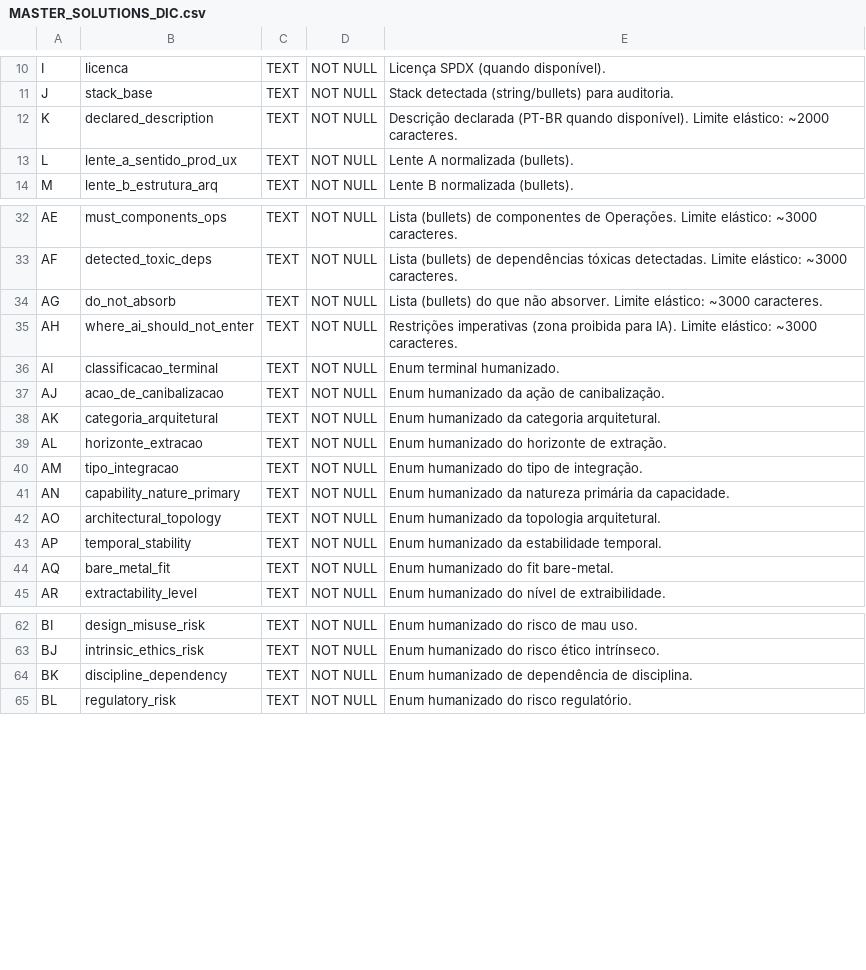
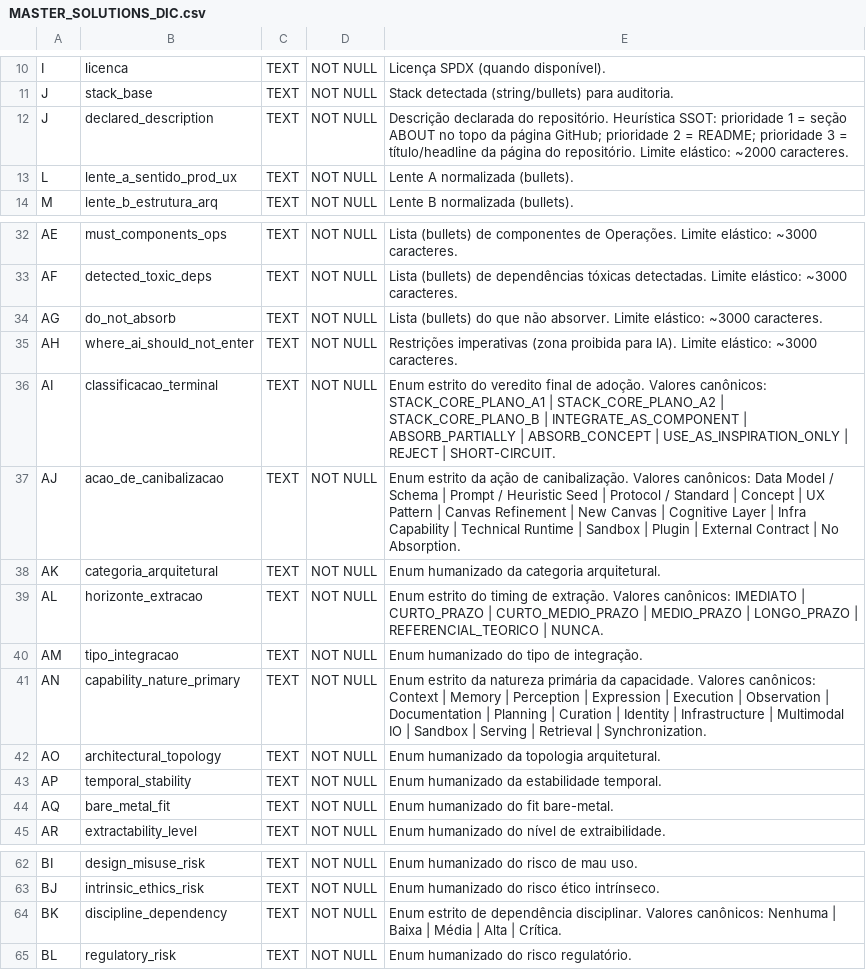
Before and after one commit to brunosrosa/genesis_mc, a CSV file: docs/specs/MASTER_SOLUTIONS_DIC.csv, drawn as a sheet; only a part is shown, gaps mark what is left out.

Commit message:
refactor: update F3 pipeline, fix score parsing and schemas
- Fix score column validation to accept both dot and comma decimal separators for SSOT cloud write checks
- Update all categorical enums across codebase and docs to match finalized canonical values
- Extend CommunityMetaPayload struct to include repo description, full name, and name fields with trimming/empty filtering
- Implement declared description heuristic prioritizing GitHub ABOUT → README → repo headline/name
- Update database and Google Sheets schema CSVs to match new canonical enums and field descriptions
- Rewrite F3 synthesizer CLI response schema and example output formatting
- Add environment flag to bypass F3 status gate checks for testing
- Add test coverage for new score validation and description heuristic logic
- Add architecture reflection report and user feedback documentation files

```diff
--- a/docs/specs/MASTER_SOLUTIONS_DIC.csv
+++ b/docs/specs/MASTER_SOLUTIONS_DIC.csv
@@ -11,3 +11,3 @@ I,licenca,TEXT,NOT NULL,Licença SPDX (quando disponível).
 J,stack_base,TEXT,NOT NULL,Stack detectada (string/bullets) para auditoria.
-K,declared_description,TEXT,NOT NULL,"Descrição declarada (PT-BR quando disponível). Limite elástico: ~2000 caracteres."
+J,declared_description,TEXT,NOT NULL,"Descrição declarada do repositório. Heurística SSOT: prioridade 1 = seção ABOUT no topo da página GitHub; prioridade 2 = README; prioridade 3 = título/headline da página do repositório. Limite elástico: ~2000 caracteres."
 L,lente_a_sentido_prod_ux,TEXT,NOT NULL,Lente A normalizada (bullets).
@@ -35,8 +35,8 @@ AG,do_not_absorb,TEXT,NOT NULL,"Lista (bullets) do que não absorver. Limite el
 AH,where_ai_should_not_enter,TEXT,NOT NULL,"Restrições imperativas (zona proibida para IA). Limite elástico: ~3000 caracteres."
-AI,classificacao_terminal,TEXT,NOT NULL,Enum terminal humanizado.
-AJ,acao_de_canibalizacao,TEXT,NOT NULL,Enum humanizado da ação de canibalização.
+AI,classificacao_terminal,TEXT,NOT NULL,"Enum estrito do veredito final de adoção. Valores canônicos: STACK_CORE_PLANO_A1 | STACK_CORE_PLANO_A2 | STACK_CORE_PLANO_B | INTEGRATE_AS_COMPONENT | ABSORB_PARTIALLY | ABSORB_CONCEPT | USE_AS_INSPIRATION_ONLY | REJECT | SHORT-CIRCUIT."
+AJ,acao_de_canibalizacao,TEXT,NOT NULL,"Enum estrito da ação de canibalização. Valores canônicos: Data Model / Schema | Prompt / Heuristic Seed | Protocol / Standard | Concept | UX Pattern | Canvas Refinement | New Canvas | Cognitive Layer | Infra Capability | Technical Runtime | Sandbox | Plugin | External Contract | No Absorption."
 AK,categoria_arquitetural,TEXT,NOT NULL,Enum humanizado da categoria arquitetural.
-AL,horizonte_extracao,TEXT,NOT NULL,Enum humanizado do horizonte de extração.
+AL,horizonte_extracao,TEXT,NOT NULL,"Enum estrito do timing de extração. Valores canônicos: IMEDIATO | CURTO_PRAZO | CURTO_MEDIO_PRAZO | MEDIO_PRAZO | LONGO_PRAZO | REFERENCIAL_TEORICO | NUNCA."
 AM,tipo_integracao,TEXT,NOT NULL,Enum humanizado do tipo de integração.
-AN,capability_nature_primary,TEXT,NOT NULL,Enum humanizado da natureza primária da capacidade.
+AN,capability_nature_primary,TEXT,NOT NULL,"Enum estrito da natureza primária da capacidade. Valores canônicos: Context | Memory | Perception | Expression | Execution | Observation | Documentation | Planning | Curation | Identity | Infrastructure | Multimodal IO | Sandbox | Serving | Retrieval | Synchronization."
 AO,architectural_topology,TEXT,NOT NULL,Enum humanizado da topologia arquitetural.
@@ -63,3 +63,3 @@ BI,design_misuse_risk,TEXT,NOT NULL,Enum humanizado do risco de mau uso.
 BJ,intrinsic_ethics_risk,TEXT,NOT NULL,Enum humanizado do risco ético intrínseco.
-BK,discipline_dependency,TEXT,NOT NULL,Enum humanizado de dependência de disciplina.
+BK,discipline_dependency,TEXT,NOT NULL,"Enum estrito de dependência disciplinar. Valores canônicos: Nenhuma | Baixa | Média | Alta | Crítica."
 BL,regulatory_risk,TEXT,NOT NULL,Enum humanizado do risco regulatório.
```
Also changed, not shown: docs/specs/DATABASE_SCHEMA_DIC.csv, 6 other files.
